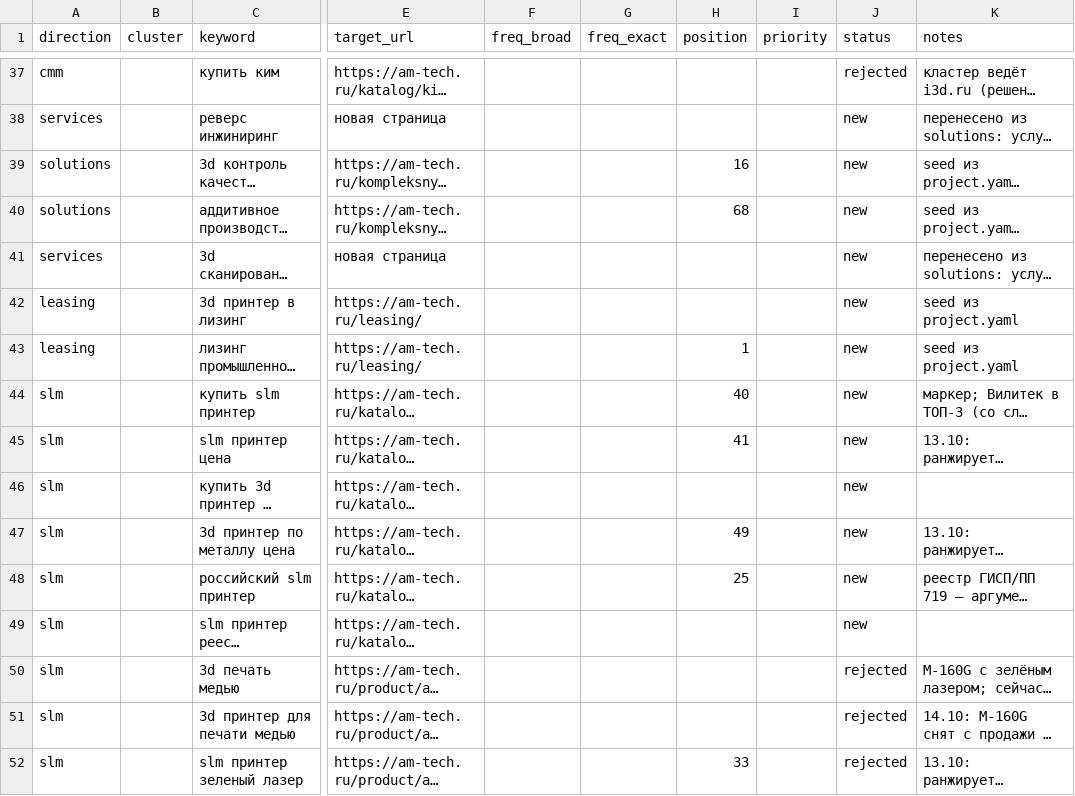
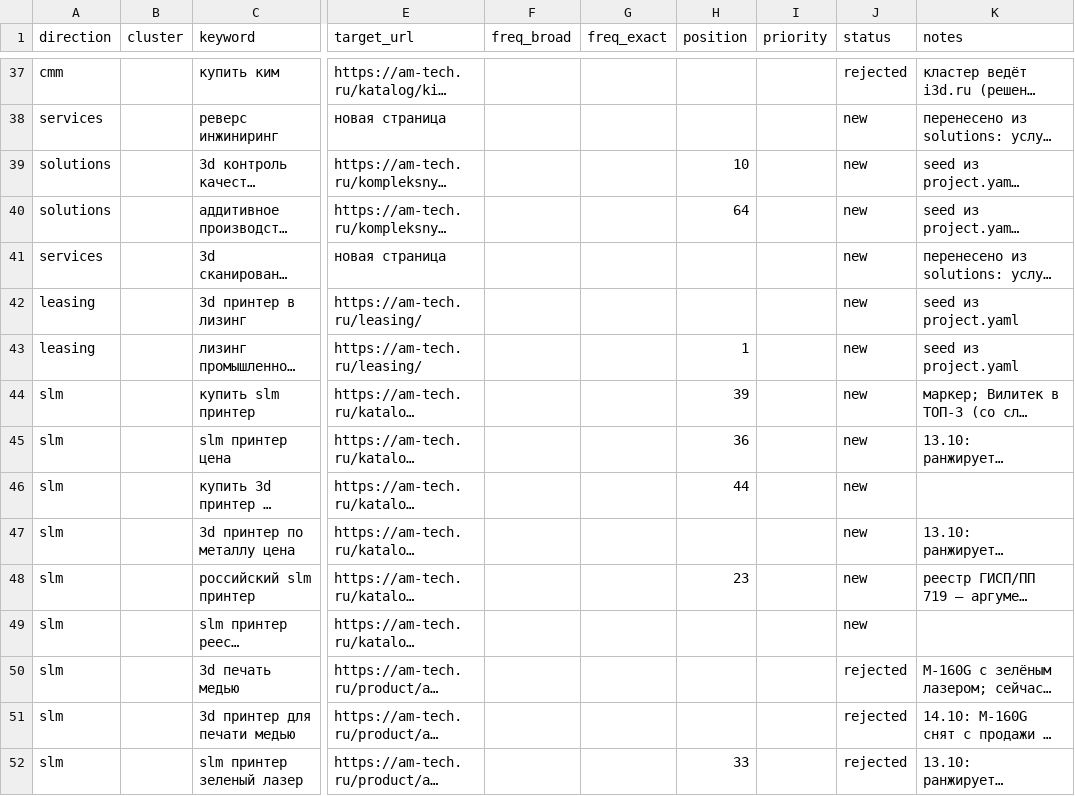
Before and after one commit to sergeyilyushinsi-dot/SEO, a CSV file: data/semantic_core/core.csv, drawn as a sheet; only a part is shown, gaps mark what is left out; long unchanged cells end in …; the diff covers the shown part only; the diff names each change by its address in the sheet, - before the commit and + after, or states it on an @@ line.

```diff
--- a/data/semantic_core/core.csv
+++ b/data/semantic_core/core.csv
-H39 (position): 16
+H39 (position): 10
-H40 (position): 68
+H40 (position): 64
-H44 (position): 40
+H44 (position): 39
-H45 (position): 41
+H45 (position): 36
-H46 (position): (empty)
+H46 (position): 44
-H47 (position): 49
+H47 (position): (empty)
-H48 (position): 25
+H48 (position): 23
```
Also changed, not shown: 28 edited cells elsewhere in this file, 2 other files.
